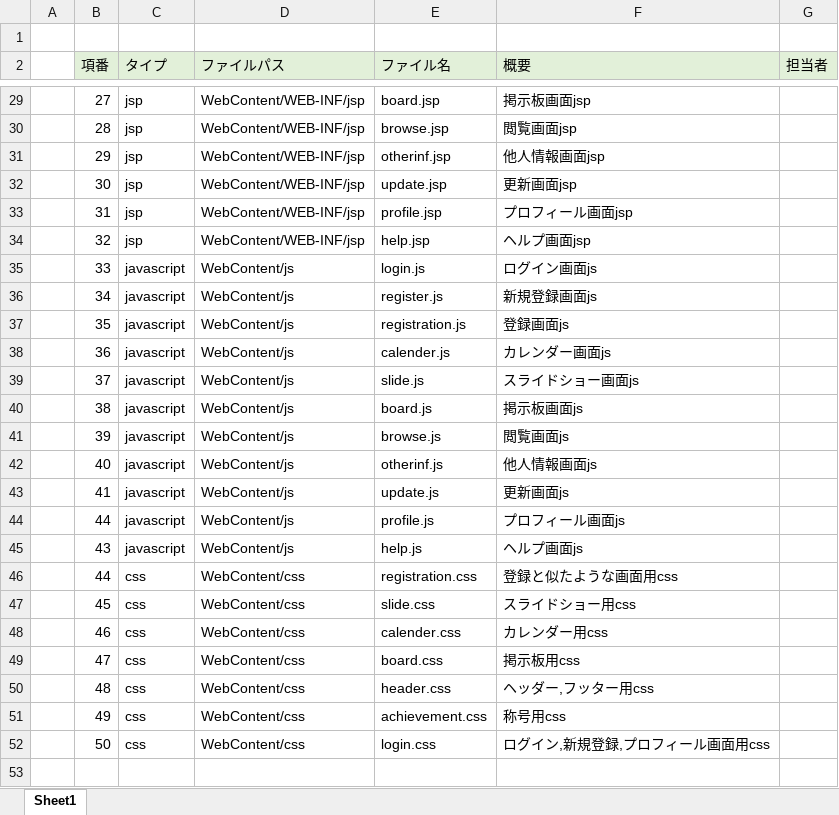
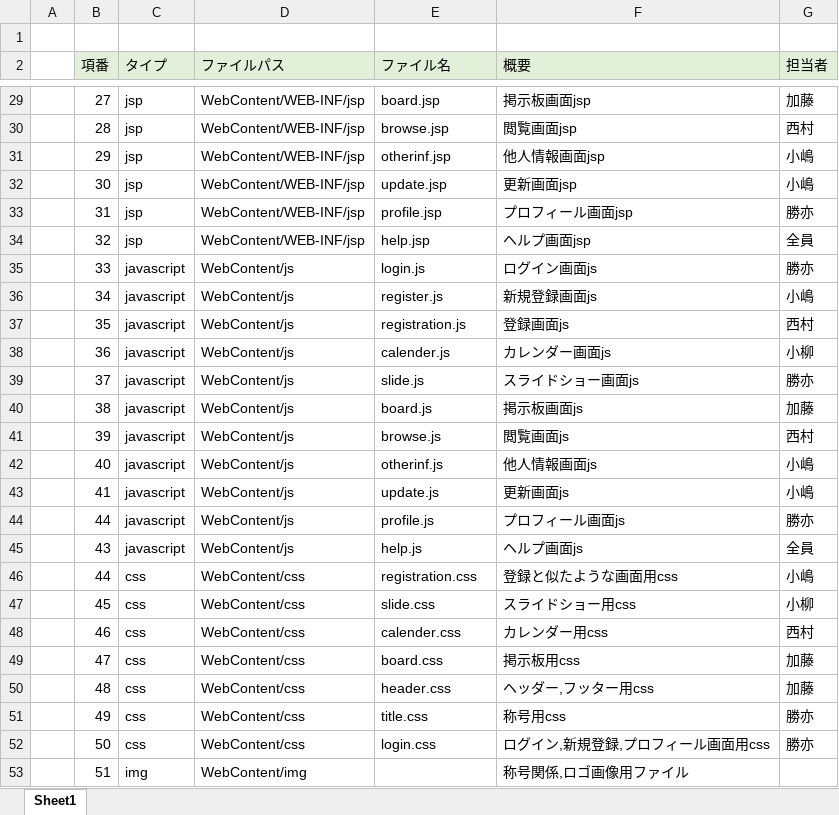
Before and after one commit to dojo2023/E-4, an Excel workbook: 共有用フォルダー/05_ファイル構成一覧表_E4ver1.xlsx, sheet Sheet1, drawn as a sheet; only a part is shown, gaps mark what is left out; values as stored, in another font and other column widths than the file's, no borders; the diff covers the shown part only; the diff names each change by its address in the sheet, - before the commit and + after, or states it on an @@ line.

```diff
--- a/共有用フォルダー/05_ファイル構成一覧表_E4ver1.xlsx (sheet Sheet1)
+++ b/共有用フォルダー/05_ファイル構成一覧表_E4ver1.xlsx (sheet Sheet1)
-G29 (担当者): (empty)
+G29 (担当者): 加藤
-G30 (担当者): (empty)
+G30 (担当者): 西村
-G31:G32 (担当者): (empty)
+G31:G32 (担当者): 小嶋
-G33 (担当者): (empty)
+G33 (担当者): 勝亦
-G34 (担当者): (empty)
+G34 (担当者): 全員
-G35 (担当者): (empty)
+G35 (担当者): 勝亦
-G36 (担当者): (empty)
+G36 (担当者): 小嶋
-G37 (担当者): (empty)
+G37 (担当者): 西村
-G38 (担当者): (empty)
+G38 (担当者): 小柳
-G39 (担当者): (empty)
+G39 (担当者): 勝亦
-G40 (担当者): (empty)
+G40 (担当者): 加藤
-G41 (担当者): (empty)
+G41 (担当者): 西村
-G42:G43 (担当者): (empty)
+G42:G43 (担当者): 小嶋
-G44 (担当者): (empty)
+G44 (担当者): 勝亦
-G45 (担当者): (empty)
+G45 (担当者): 全員
-G46 (担当者): (empty)
+G46 (担当者): 小嶋
-G47 (担当者): (empty)
+G47 (担当者): 小柳
-G48 (担当者): (empty)
+G48 (担当者): 西村
-G49:G50 (担当者): (empty)
+G49:G50 (担当者): 加藤
-E51 (ファイル名): achievement.css
+E51 (ファイル名): title.css
-G51:G52 (担当者): (empty)
+G51:G52 (担当者): 勝亦
+row 53:  | 51 | img | WebContent/img |  | 称号関係,ロゴ画像用ファイル
```
Also changed, not shown: 33 edited cells elsewhere in this sheet.
